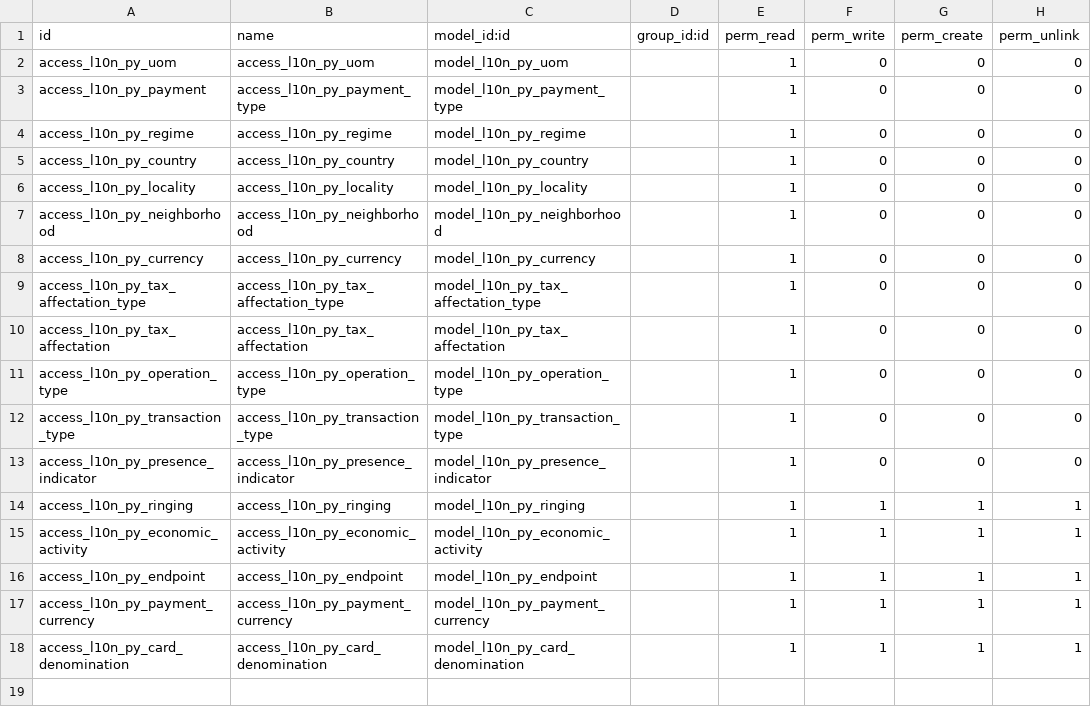
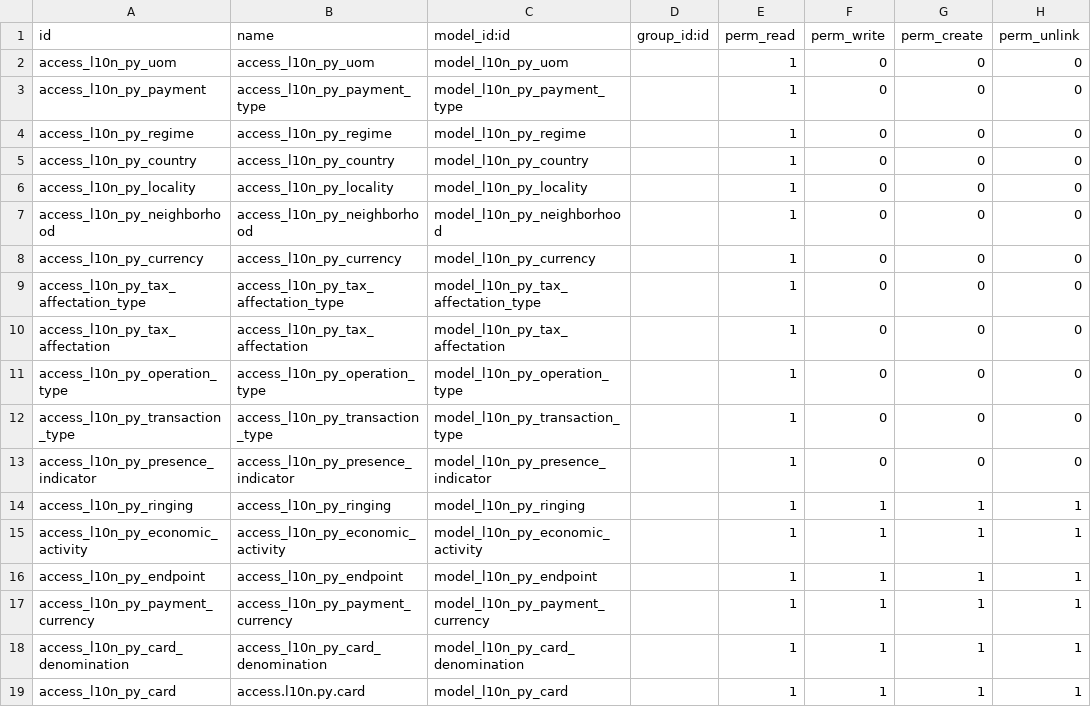
Before and after one commit to AppexBo/Facturacion-Paraguay-P-vs17, a CSV file: l10n_py/l10n_py_base/security/ir.model.access.csv, drawn as a sheet; the diff names each change by its address in the sheet, - before the commit and + after, or states it on an @@ line.

Commit message:
[ADMIN] l10n_py_base, l10n_py_point_sale

```diff
--- a/l10n_py/l10n_py_base/security/ir.model.access.csv
+++ b/l10n_py/l10n_py_base/security/ir.model.access.csv
+row 19: access_l10n_py_card | access.l10n.py.card | model_l10n_py_card |  | 1 | 1 | 1 | 1
```
Also changed, not shown: 20 other files.
